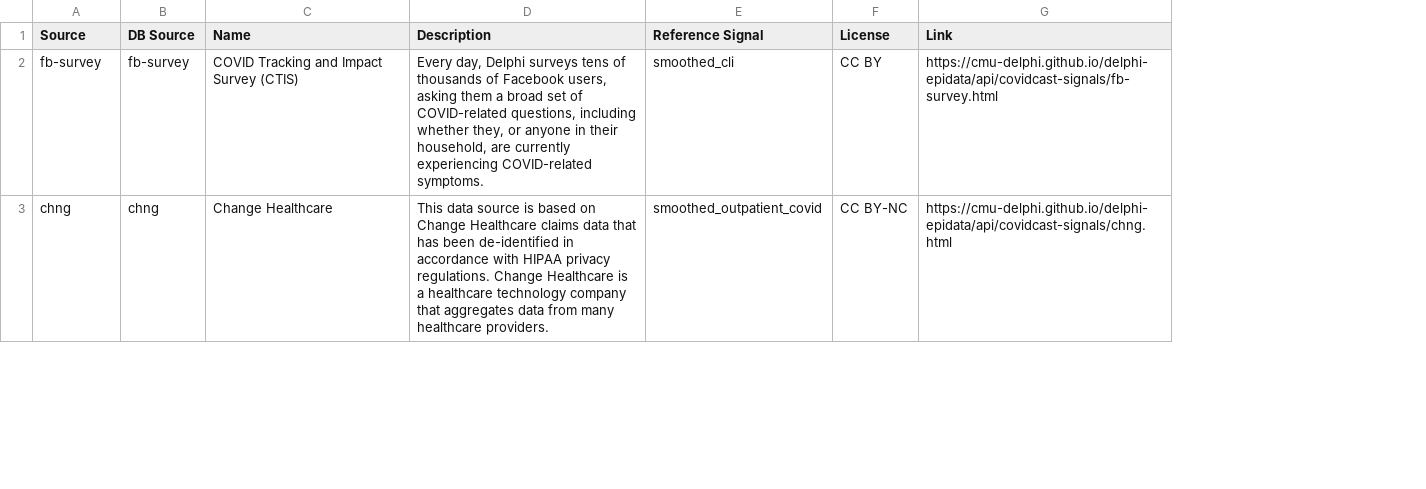
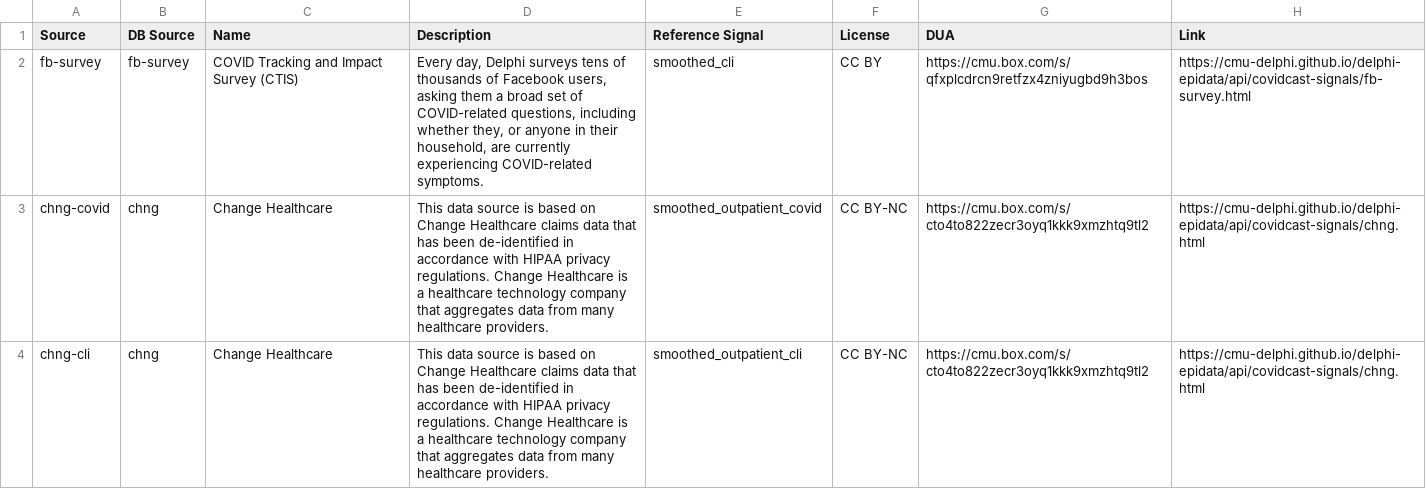
Before and after one commit to cmu-delphi/delphi-epidata, a CSV file: src/server/endpoints/covidcast_utils/db_sources.csv, drawn as a sheet; only a part is shown; the diff covers the shown part only; the diff names each change by its address in the sheet, - before the commit and + after, or states it on an @@ line.

Commit message:
feat: adapt to latest sheets

```diff
--- a/src/server/endpoints/covidcast_utils/db_sources.csv
+++ b/src/server/endpoints/covidcast_utils/db_sources.csv
+column G (DUA), rows 2-3: https://cmu.box.com/s/qfxplcdrcn9retfzx4zniyugbd9h3bos | https://cmu.box.com/s/cto4to822zecr3oyq1kkk9xmzhtq9tl2
-A3 (Source): chng
+A3 (Source): chng-covid
+row 4: chng-cli | chng | Change Healthcare | This data source is based on Change Healthcare claims data that has been de-identified in accordance with HIPAA privacy regulations. Change Healthcare is a healthcare technology company that aggregates data from many healthcare providers. | smoothed_outpatient_cli | CC BY-NC | https://cmu.box.com/s/cto4to822zecr3oyq1kkk9xmzhtq9tl2 | https://cmu-delphi.github.io/delphi-epidata/api/covidcast-signals/chng.html
```
Also changed, not shown: 1 added row and 6 edited cells elsewhere in this file, src/server/endpoints/covidcast_utils/db_signals.csv, 1 other file.
